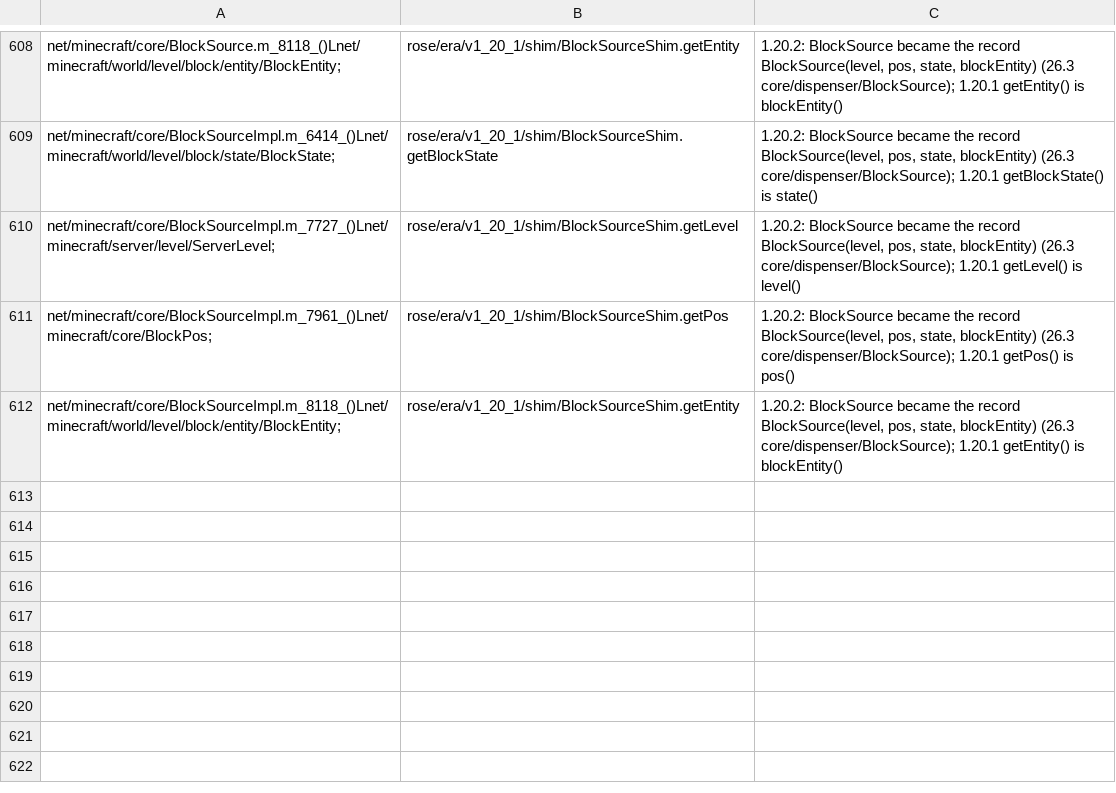
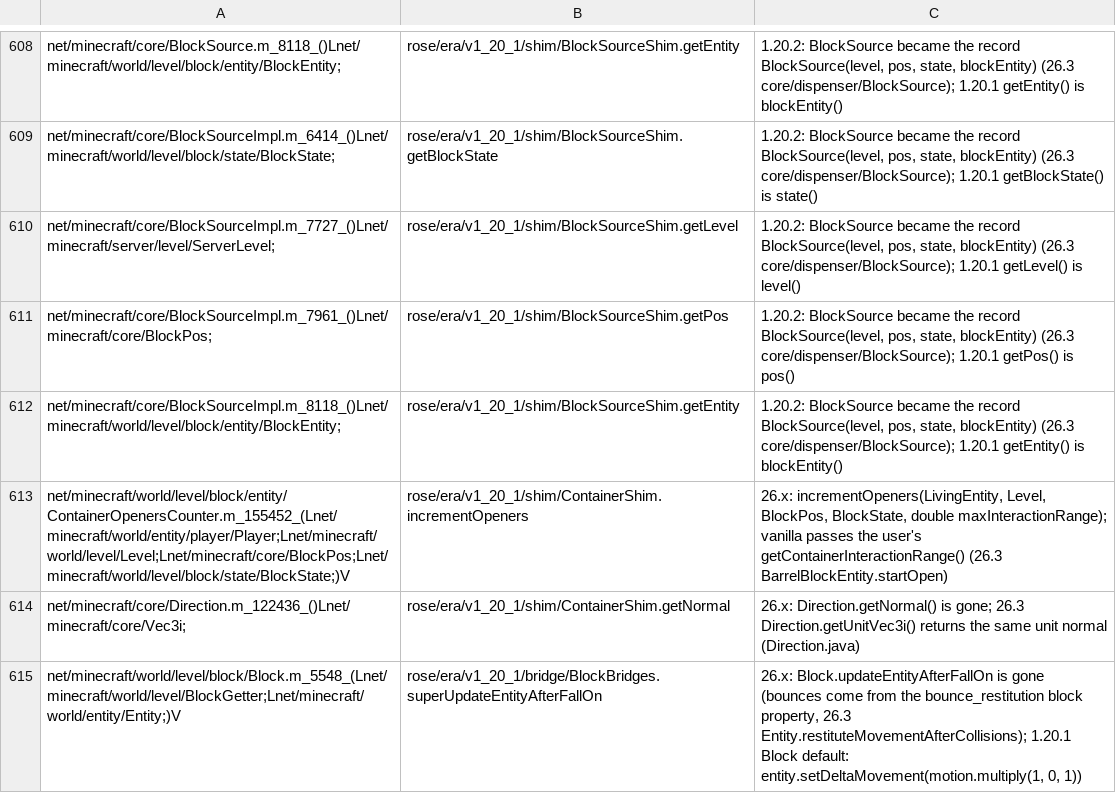
Before and after one commit to bozmund/RoseModLoader, a TSV file: rosetta/rules/forge-1.20.1/redirects.tsv, drawn as a sheet; only a part is shown, gaps mark what is left out.

```diff
--- a/rosetta/rules/forge-1.20.1/redirects.tsv
+++ b/rosetta/rules/forge-1.20.1/redirects.tsv
@@ -612 +612,4 @@ net/minecraft/core/BlockSourceImpl.m_7961_()Lnet/minecraft/core/BlockPos;	rose/e
 net/minecraft/core/BlockSourceImpl.m_8118_()Lnet/minecraft/world/level/block/entity/BlockEntity;	rose/era/v1_20_1/shim/BlockSourceShim.getEntity	1.20.2: BlockSource became the record BlockSource(level, pos, state, blockEntity) (26.3 core/dispenser/BlockSource); 1.20.1 getEntity() is blockEntity()
+net/minecraft/world/level/block/entity/ContainerOpenersCounter.m_155452_(Lnet/minecraft/world/entity/player/Player;Lnet/minecraft/world/level/Level;Lnet/minecraft/core/BlockPos;Lnet/minecraft/world/level/block/state/BlockState;)V	rose/era/v1_20_1/shim/ContainerShim.incrementOpeners	26.x: incrementOpeners(LivingEntity, Level, BlockPos, BlockState, double maxInteractionRange); vanilla passes the user's getContainerInteractionRange() (26.3 BarrelBlockEntity.startOpen)
+net/minecraft/core/Direction.m_122436_()Lnet/minecraft/core/Vec3i;	rose/era/v1_20_1/shim/ContainerShim.getNormal	26.x: Direction.getNormal() is gone; 26.3 Direction.getUnitVec3i() returns the same unit normal (Direction.java)
+net/minecraft/world/level/block/Block.m_5548_(Lnet/minecraft/world/level/BlockGetter;Lnet/minecraft/world/entity/Entity;)V	rose/era/v1_20_1/bridge/BlockBridges.superUpdateEntityAfterFallOn	26.x: Block.updateEntityAfterFallOn is gone (bounces come from the bounce_restitution block property, 26.3 Entity.restituteMovementAfterCollisions); 1.20.1 Block default: entity.setDeltaMovement(motion.multiply(1, 0, 1))
```
Also changed, not shown: rosetta/rules/forge-1.20.1/bridges.tsv, 10 other files.
